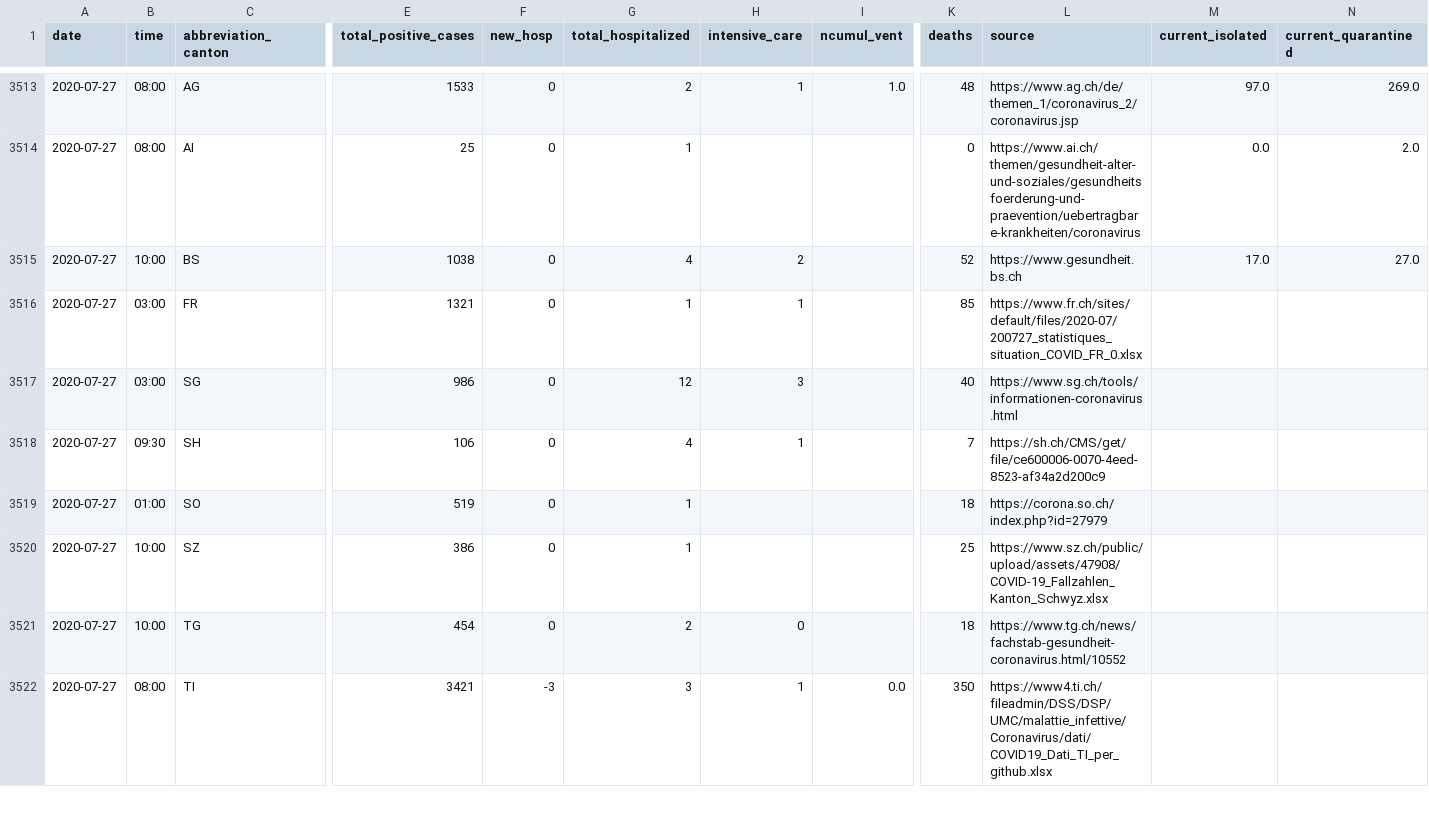
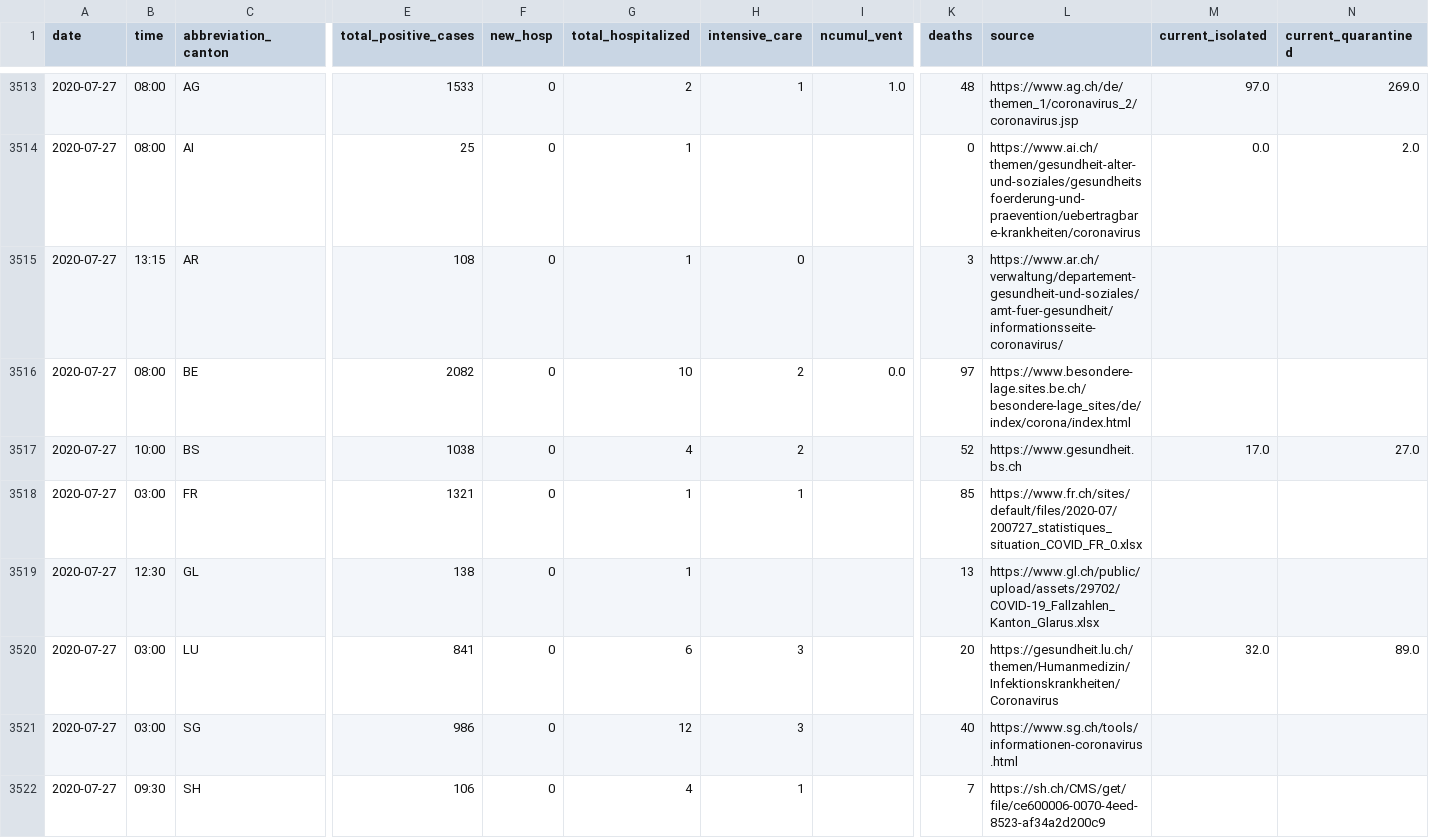
Before and after one commit to ddrobotec/ddrobotec.github.io, a CSV file: covid19_openzh_data/dd-covid19-openzh-cantons-series.csv, drawn as a sheet; only a part is shown, gaps mark what is left out; the shorter side is filled out with more unchanged rows; rows hold the shown columns only; the diff names each change by its address in the sheet, - before the commit and + after, or states it on an @@ line.

```diff
--- a/covid19_openzh_data/dd-covid19-openzh-cantons-series.csv
+++ b/covid19_openzh_data/dd-covid19-openzh-cantons-series.csv
+row 3515: 2020-07-27 | 13:15 | AR | 108 | 0 | 1 | 0 |  | 3 | https://www.ar.ch/verwaltung/departement-gesundheit-und-soziales/amt-fuer-gesundheit/informationsseite-coronavirus/
+row 3516: 2020-07-27 | 08:00 | BE | 2082 | 0 | 10 | 2 | 0.0 | 97 | https://www.besondere-lage.sites.be.ch/besondere-lage_sites/de/index/corona/index.html
+row 3519: 2020-07-27 | 12:30 | GL | 138 | 0 | 1 |  |  | 13 | https://www.gl.ch/public/upload/assets/29702/COVID-19_Fallzahlen_Kanton_Glarus.xlsx
+row 3520: 2020-07-27 | 03:00 | LU | 841 | 0 | 6 | 3 |  | 20 | https://gesundheit.lu.ch/themen/Humanmedizin/Infektionskrankheiten/Coronavirus | 32.0 | 89.0
```
Also changed, not shown: covid19_openzh_data/dd-covid19-openzh-cantons-latest-by-time.csv, covid19_openzh_data/dd-covid19-openzh-cantons-latest.csv, 3 other files.
